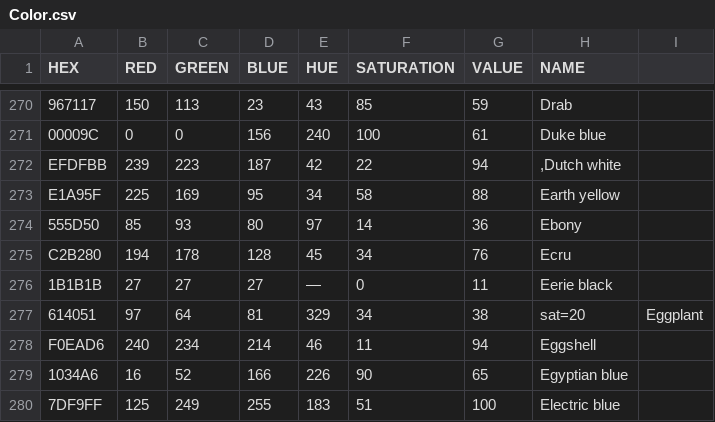
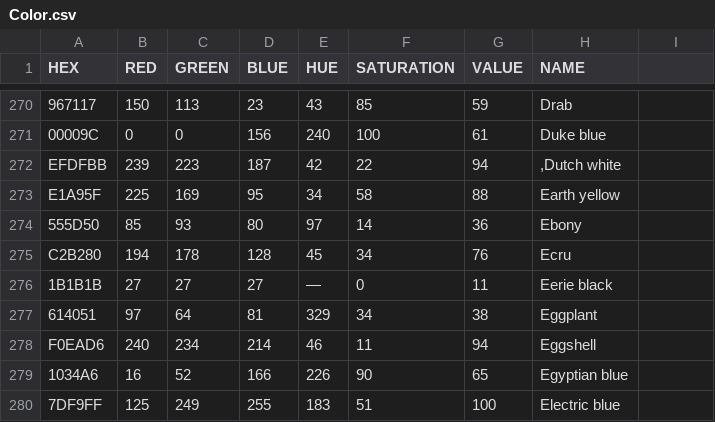
Before and after one commit to dusten/Project_Ideas, a CSV file: Color.csv, drawn as a sheet; only a part is shown, gaps mark what is left out.

Commit message:
Format Updates

```diff
--- a/Color.csv
+++ b/Color.csv
@@ -276,3 +276,3 @@ C2B280,194,178,128,45 ,34 ,76 ,"Ecru"
 1B1B1B,27 ,27 ,27 ,— ,0 ,11 ,"Eerie black"
-614051,97 ,64 ,81 ,329,34 ,38 ,sat=20 ,"Eggplant"
+614051,97 ,64 ,81 ,329,34 ,38 ,"Eggplant"
 F0EAD6,240,234,214,46 ,11 ,94 ,"Eggshell"
```
